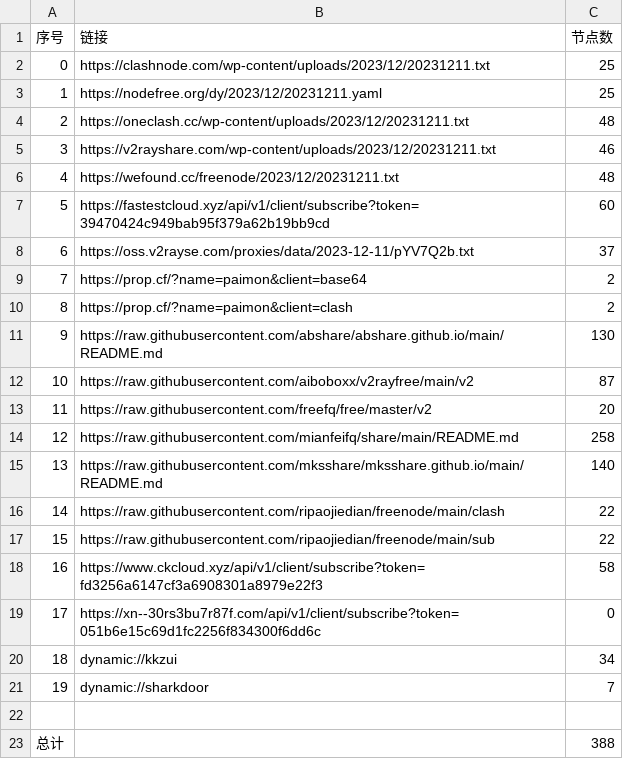
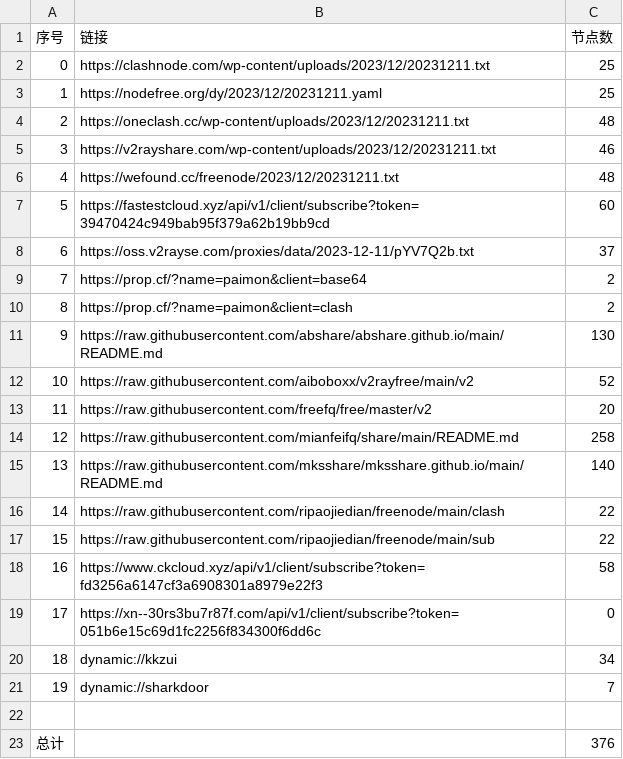
Before and after one commit to WTNLXTBL/Node-Fetch, a CSV file: list_result.csv, drawn as a sheet.

```diff
--- a/list_result.csv
+++ b/list_result.csv
@@ -11,3 +11,3 @@
 9,https://raw.githubusercontent.com/abshare/abshare.github.io/main/README.md,130
-10,https://raw.githubusercontent.com/aiboboxx/v2rayfree/main/v2,87
+10,https://raw.githubusercontent.com/aiboboxx/v2rayfree/main/v2,52
 11,https://raw.githubusercontent.com/freefq/free/master/v2,20
@@ -22,2 +22,2 @@
 
-总计,,388
+总计,,376
```
Also changed, not shown: 14 other files.
